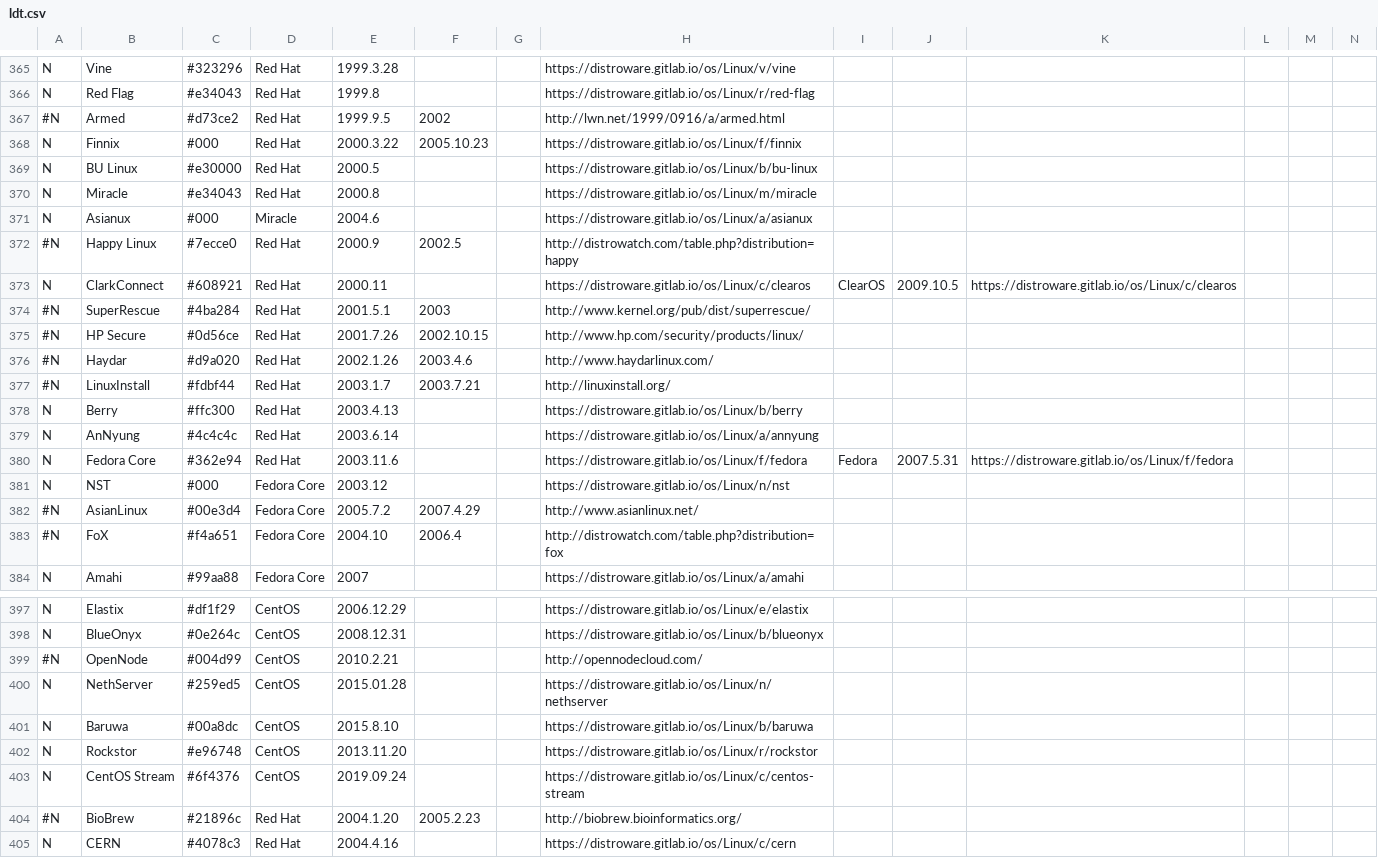
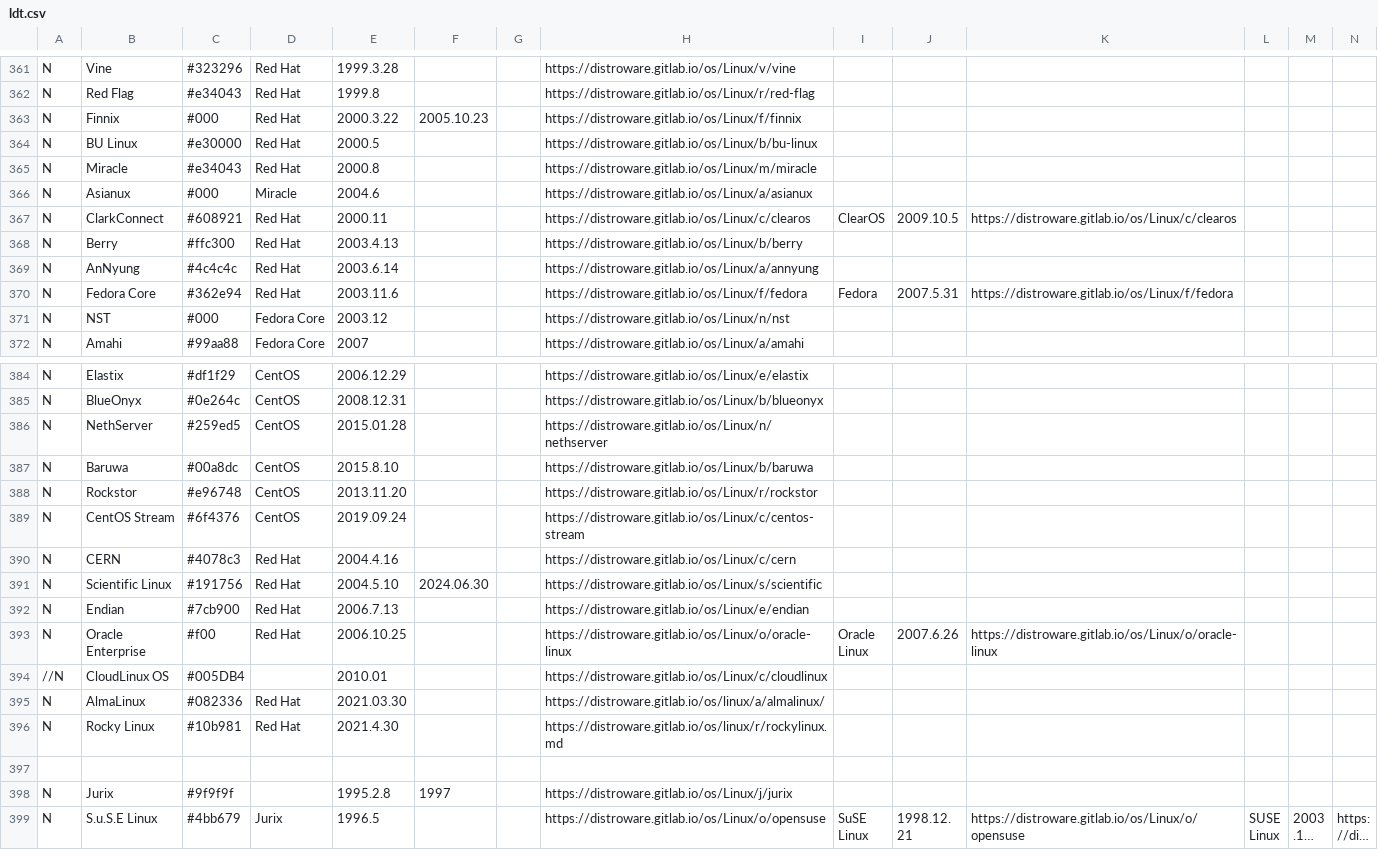
Before and after one commit to FabioLolix/Uncrufted-LinuxTimeline, a CSV file: ldt.csv, drawn as a sheet; only a part is shown, gaps mark what is left out; the shorter side is filled out with more unchanged rows; long unchanged cells end in …; rows hold the shown columns only; the diff covers the shown part only; the diff names each change by its address in the sheet, - before the commit and + after, or states it on an @@ line.

Commit message:
Cleanup cruft

```diff
--- a/ldt.csv
+++ b/ldt.csv
-row 367: #N | Armed | #d73ce2 | Red Hat | 1999.9.5 | 2002 |  | http://lwn.net/1999/0916/a/armed.html
-row 372: #N | Happy Linux | #7ecce0 | Red Hat | 2000.9 | 2002.5 |  | http://distrowatch.com/table.php?distribution=happy
-row 374: #N | SuperRescue | #4ba284 | Red Hat | 2001.5.1 | 2003 |  | http://www.kernel.org/pub/dist/superrescue/
-row 375: #N | HP Secure | #0d56ce | Red Hat | 2001.7.26 | 2002.10.15 |  | http://www.hp.com/security/products/linux/
-row 376: #N | Haydar | #d9a020 | Red Hat | 2002.1.26 | 2003.4.6 |  | http://www.haydarlinux.com/
-row 377: #N | LinuxInstall | #fdbf44 | Red Hat | 2003.1.7 | 2003.7.21 |  | http://linuxinstall.org/
-row 382: #N | AsianLinux | #00e3d4 | Fedora Core | 2005.7.2 | 2007.4.29 |  | http://www.asianlinux.net/
-row 383: #N | FoX | #f4a651 | Fedora Core | 2004.10 | 2006.4 |  | http://distrowatch.com/table.php?distribution=fox
-row 399: #N | OpenNode | #004d99 | CentOS | 2010.2.21 |  |  | http://opennodecloud.com/
-row 404: #N | BioBrew | #21896c | Red Hat | 2004.1.20 | 2005.2.23 |  | http://biobrew.bioinformatics.org/
```
Also changed, not shown: 7 removed rows elsewhere in this file.
